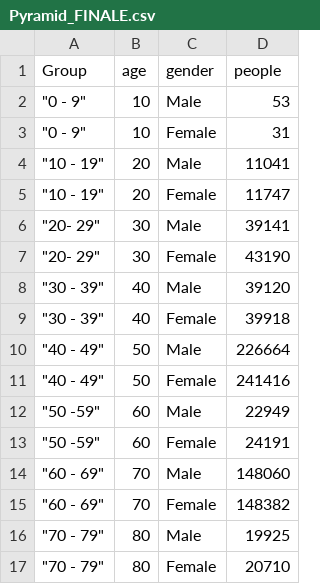
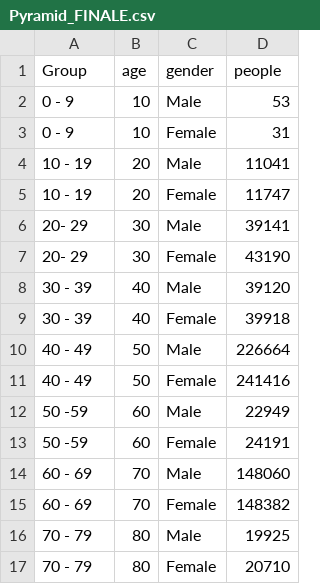
Before and after one commit to cyr17/FIT3179, a CSV file: data/Pyramid_FINALE.csv, drawn as a sheet.

Commit message:
Update Pyramid_FINALE.csv

```diff
--- a/data/Pyramid_FINALE.csv
+++ b/data/Pyramid_FINALE.csv
@@ -1,17 +1,17 @@
 Group,age,gender,people
-"""0 - 9""",10,Male,53
-"""0 - 9""",10,Female,31
-"""10 - 19""",20,Male,11041
-"""10 - 19""",20,Female,11747
-"""20- 29""",30,Male,39141
-"""20- 29""",30,Female,43190
-"""30 - 39""",40,Male,39120
-"""30 - 39""",40,Female,39918
-"""40 - 49""",50,Male,226664
-"""40 - 49""",50,Female,241416
-"""50 -59""",60,Male,22949
-"""50 -59""",60,Female,24191
-"""60 - 69""",70,Male,148060
-"""60 - 69""",70,Female,148382
-"""70 - 79""",80,Male,19925
-"""70 - 79""",80,Female,20710
+0 - 9,10,Male,53
+0 - 9,10,Female,31
+10 - 19,20,Male,11041
+10 - 19,20,Female,11747
+20- 29,30,Male,39141
+20- 29,30,Female,43190
+30 - 39,40,Male,39120
+30 - 39,40,Female,39918
+40 - 49,50,Male,226664
+40 - 49,50,Female,241416
+50 -59,60,Male,22949
+50 -59,60,Female,24191
+60 - 69,70,Male,148060
+60 - 69,70,Female,148382
+70 - 79,80,Male,19925
+70 - 79,80,Female,20710
```
